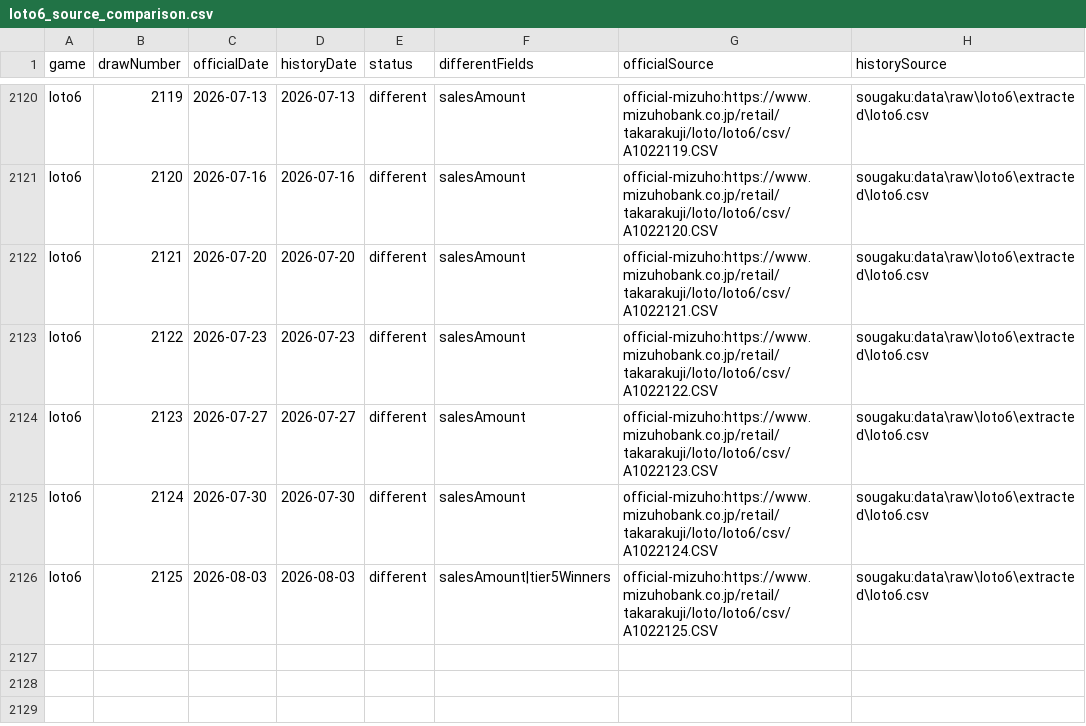
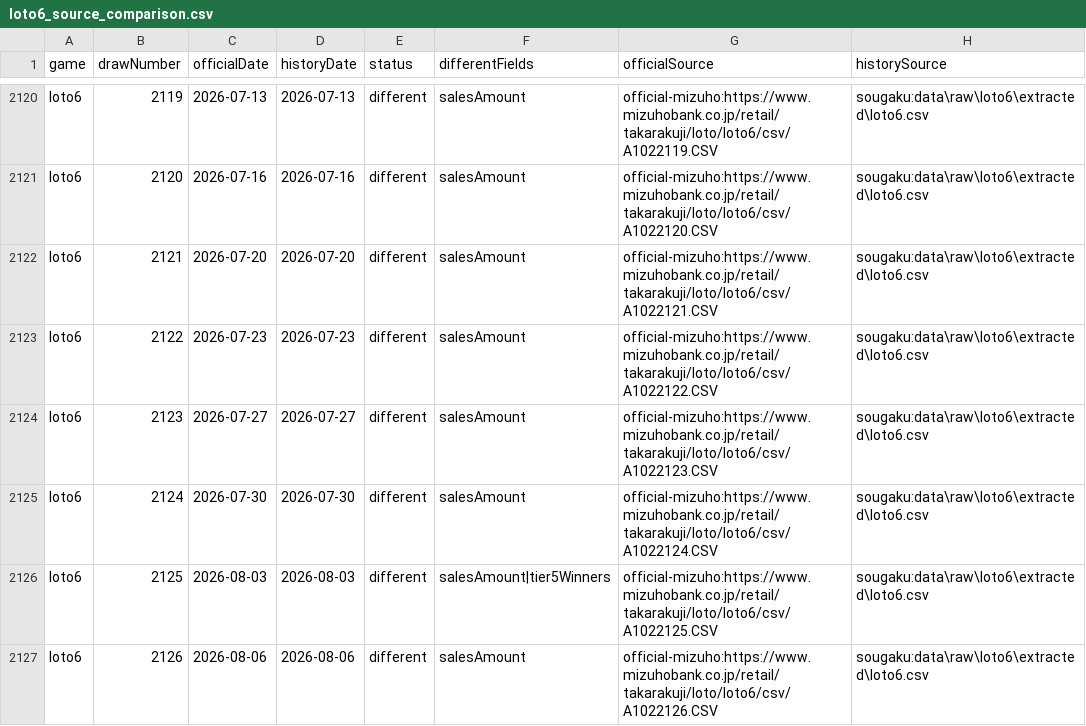
Before and after one commit to wakanaaargajagk633674/lotoloto, a CSV file: data/quality/loto6_source_comparison.csv, drawn as a sheet; only a part is shown, gaps mark what is left out.

```diff
--- a/data/quality/loto6_source_comparison.csv
+++ b/data/quality/loto6_source_comparison.csv
@@ -2126 +2126,2 @@ game,drawNumber,officialDate,historyDate,status,differentFields,officialSource,h
 "loto6","2125","2026-08-03","2026-08-03","different","salesAmount|tier5Winners","official-mizuho:https://www.mizuhobank.co.jp/retail/takarakuji/loto/loto6/csv/A1022125.CSV","sougaku:data\raw\loto6\extracted\loto6.csv"
+"loto6","2126","2026-08-06","2026-08-06","different","salesAmount","official-mizuho:https://www.mizuhobank.co.jp/retail/takarakuji/loto/loto6/csv/A1022126.CSV","sougaku:data\raw\loto6\extracted\loto6.csv"
```
Also changed, not shown: data/analysis/loto6_prize_tiers.csv, data/backtest/results/loto6_backtest_detail.csv, 40 other files.
